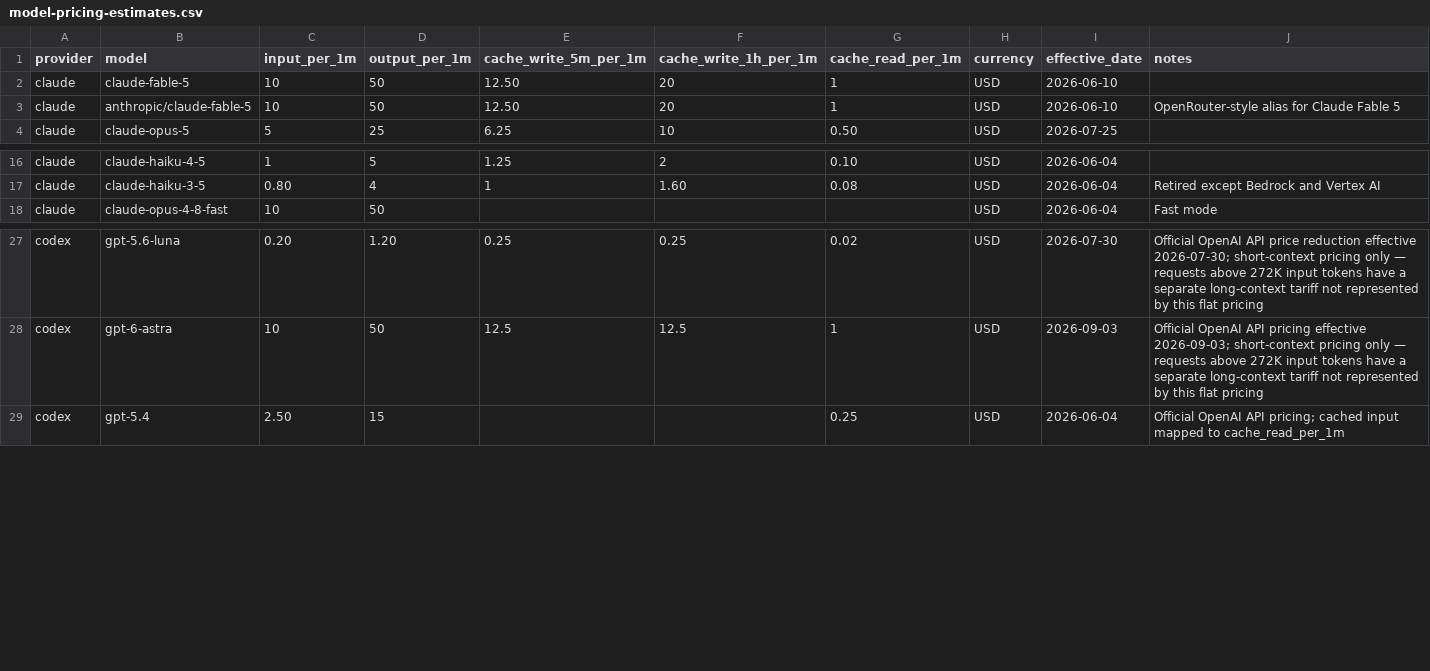
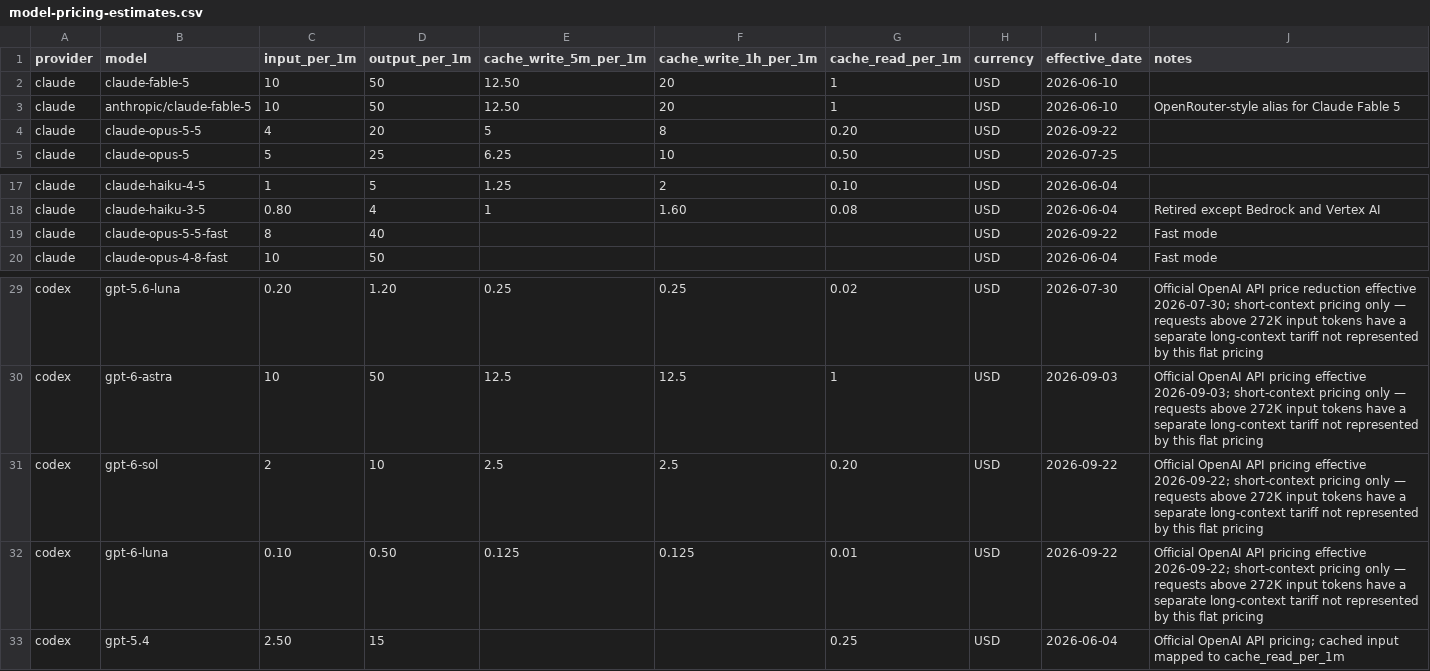
Before and after one commit to TheKrush/PromptFuel, a CSV file: data/model-pricing-estimates.csv, drawn as a sheet; only a part is shown, gaps mark what is left out.

Commit message:
Update pricing for Opus 5.5 and GPT-6 models

```diff
--- a/data/model-pricing-estimates.csv
+++ b/data/model-pricing-estimates.csv
@@ -3,2 +3,3 @@ claude,claude-fable-5,10,50,12.50,20,1,USD,2026-06-10,
 claude,anthropic/claude-fable-5,10,50,12.50,20,1,USD,2026-06-10,OpenRouter-style alias for Claude Fable 5
+claude,claude-opus-5-5,4,20,5,8,0.20,USD,2026-09-22,
 claude,claude-opus-5,5,25,6.25,10,0.50,USD,2026-07-25,
@@ -17,2 +18,3 @@ claude,claude-haiku-4-5,1,5,1.25,2,0.10,USD,2026-06-04,
 claude,claude-haiku-3-5,0.80,4,1,1.60,0.08,USD,2026-06-04,Retired except Bedrock and Vertex AI
+claude,claude-opus-5-5-fast,8,40,,,,USD,2026-09-22,Fast mode
 claude,claude-opus-4-8-fast,10,50,,,,USD,2026-06-04,Fast mode
@@ -28,2 +30,4 @@ codex,gpt-5.6-luna,0.20,1.20,0.25,0.25,0.02,USD,2026-07-30,Official OpenAI API p
 codex,gpt-6-astra,10,50,12.5,12.5,1,USD,2026-09-03,Official OpenAI API pricing effective 2026-09-03; short-context pricing only — requests above 272K input tokens have a separate long-context tariff not represented by this flat pricing
+codex,gpt-6-sol,2,10,2.5,2.5,0.20,USD,2026-09-22,Official OpenAI API pricing effective 2026-09-22; short-context pricing only — requests above 272K input tokens have a separate long-context tariff not represented by this flat pricing
+codex,gpt-6-luna,0.10,0.50,0.125,0.125,0.01,USD,2026-09-22,Official OpenAI API pricing effective 2026-09-22; short-context pricing only — requests above 272K input tokens have a separate long-context tariff not represented by this flat pricing
 codex,gpt-5.4,2.50,15,,,0.25,USD,2026-06-04,Official OpenAI API pricing; cached input mapped to cache_read_per_1m
```
